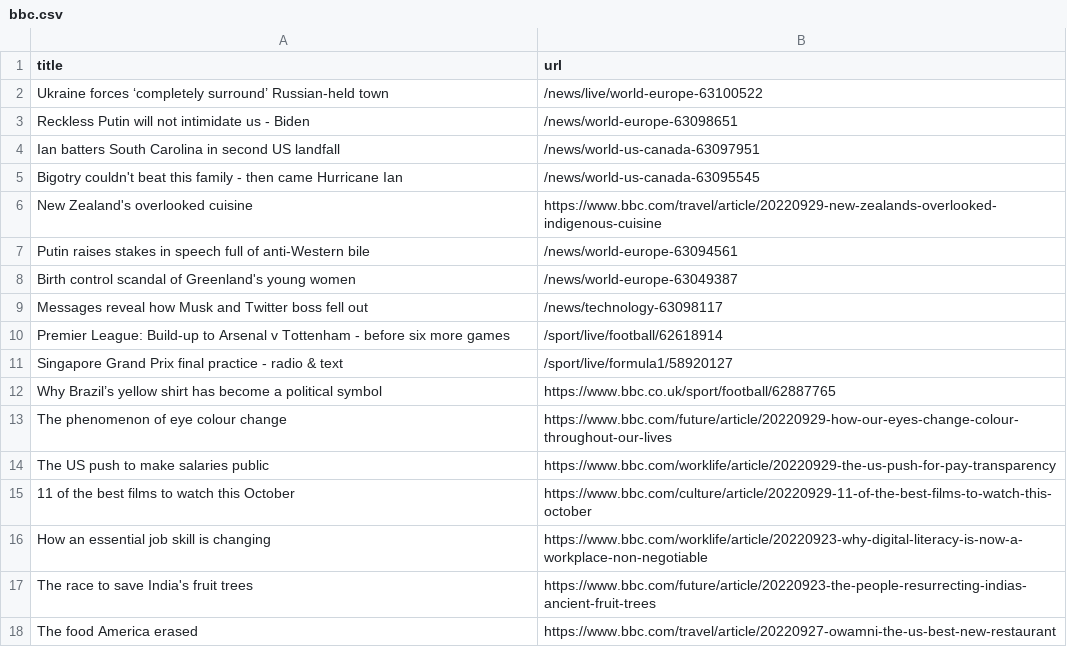
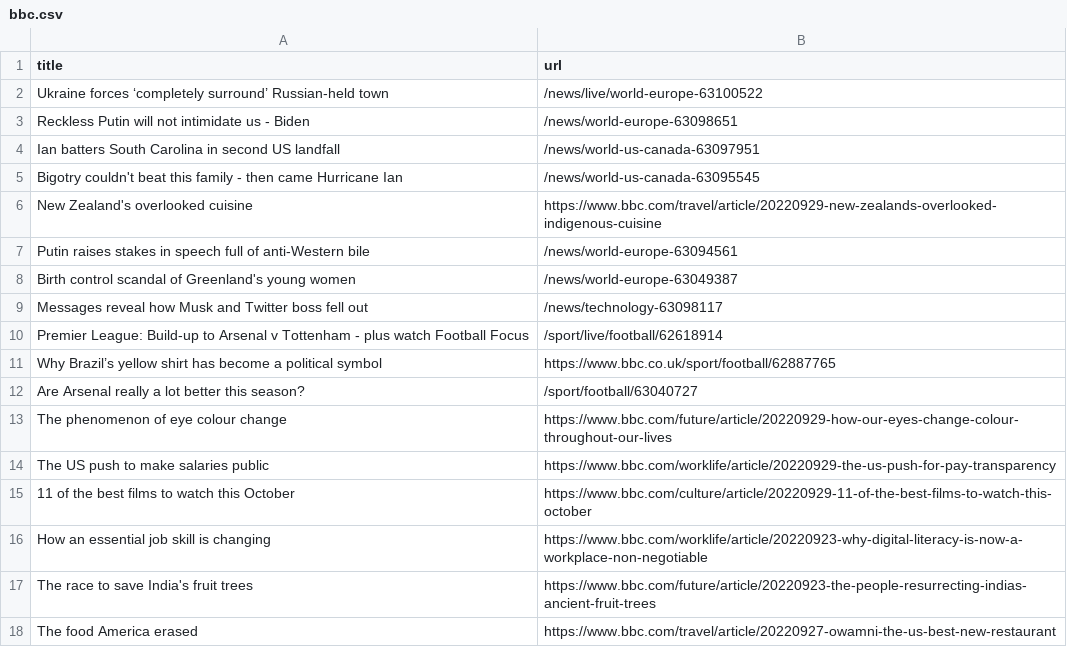
Before and after one commit to gabrielacarrasquillo/automatic-scraper-bbc, a CSV file: bbc.csv, drawn as a sheet; only a part is shown.

```diff
--- a/bbc.csv
+++ b/bbc.csv
@@ -9,5 +9,5 @@ Birth control scandal of Greenland's young women,/news/world-europe-63049387
 Messages reveal how Musk and Twitter boss fell out,/news/technology-63098117
-Premier League: Build-up to Arsenal v Tottenham - before six more games,/sport/live/football/62618914
-Singapore Grand Prix final practice - radio & text,/sport/live/formula1/58920127
+Premier League: Build-up to Arsenal v Tottenham - plus watch Football Focus,/sport/live/football/62618914
 Why Brazil’s yellow shirt has become a political symbol,https://www.bbc.co.uk/sport/football/62887765
+Are Arsenal really a lot better this season?,/sport/football/63040727
 The phenomenon of eye colour change,https://www.bbc.com/future/article/20220929-how-our-eyes-change-colour-throughout-our-lives
```
